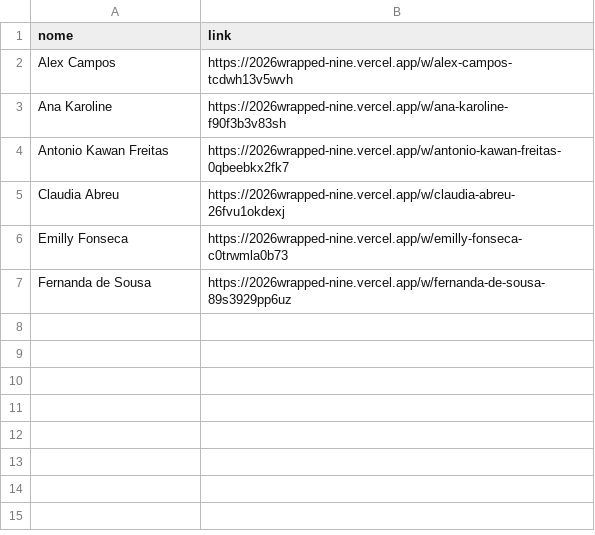
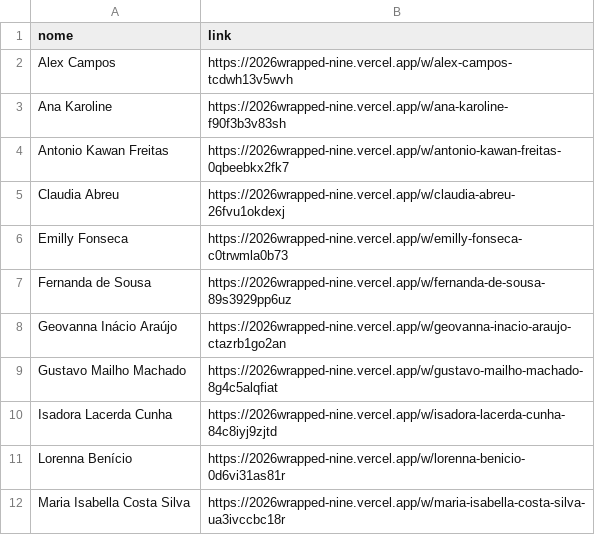
Before and after one commit to deniseiedalima-ops/2026wrapped, a CSV file: links.csv, drawn as a sheet.

```diff
--- a/links.csv
+++ b/links.csv
@@ -7 +7,6 @@ Emilly Fonseca,https://2026wrapped-nine.vercel.app/w/emilly-fonseca-c0trwmla0b73
 Fernanda de Sousa,https://2026wrapped-nine.vercel.app/w/fernanda-de-sousa-89s3929pp6uz
+Geovanna Inácio Araújo,https://2026wrapped-nine.vercel.app/w/geovanna-inacio-araujo-ctazrb1go2an
+Gustavo Mailho Machado,https://2026wrapped-nine.vercel.app/w/gustavo-mailho-machado-8g4c5alqfiat
+Isadora Lacerda Cunha,https://2026wrapped-nine.vercel.app/w/isadora-lacerda-cunha-84c8iyj9zjtd
+Lorenna Benício,https://2026wrapped-nine.vercel.app/w/lorenna-benicio-0d6vi31as81r
+Maria Isabella Costa Silva,https://2026wrapped-nine.vercel.app/w/maria-isabella-costa-silva-ua3ivccbc18r
```
Also changed, not shown: 5 other files.
